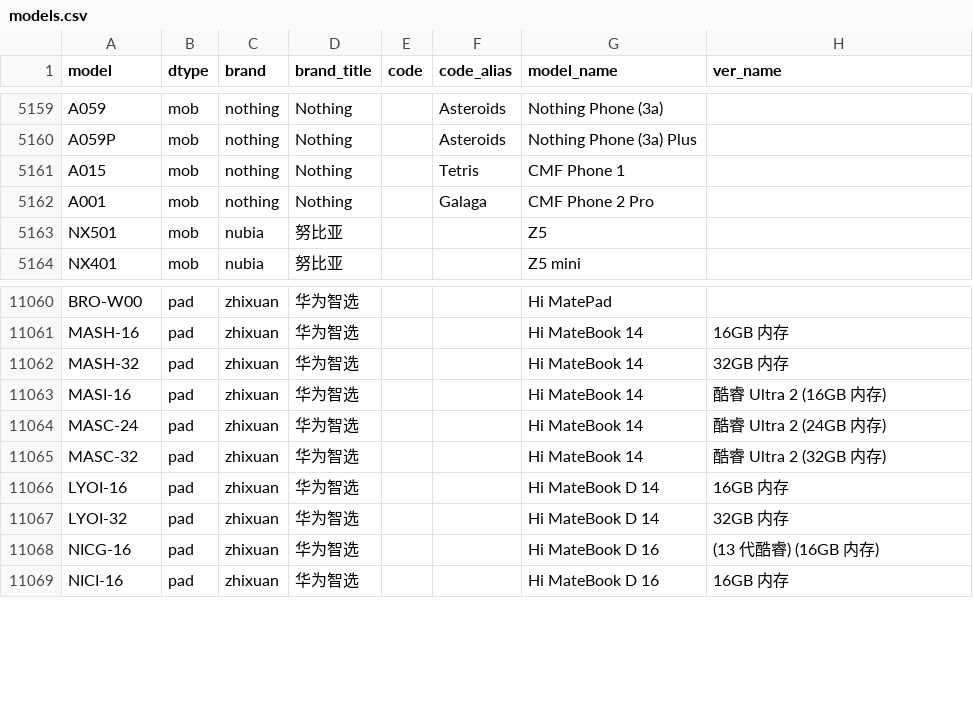
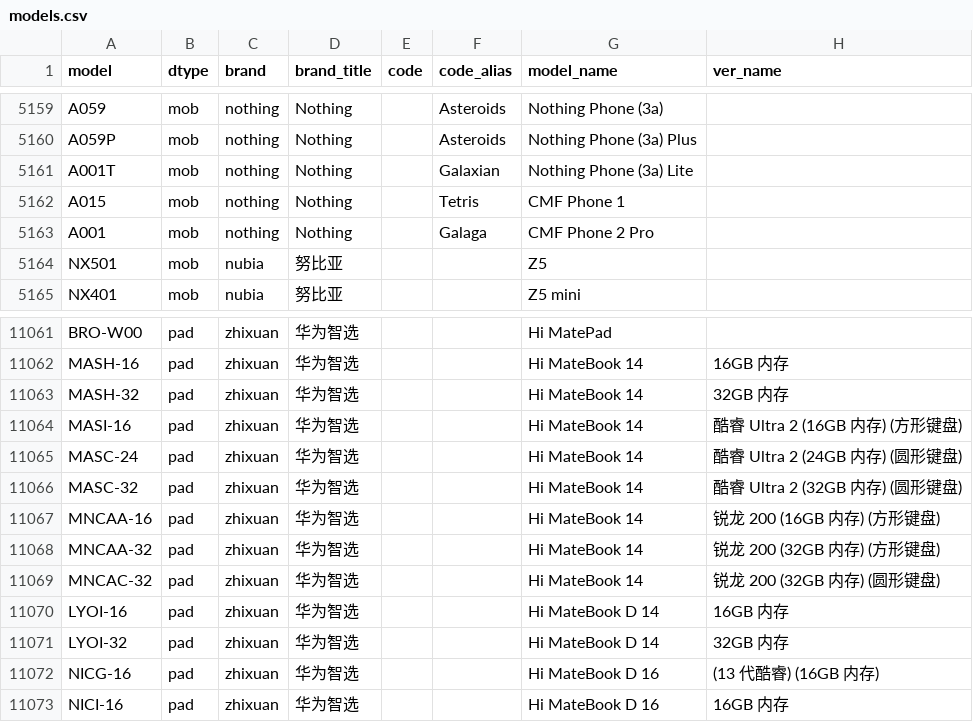
Before and after one commit to KHwang9883/MobileModels-csv, a CSV file: models.csv, drawn as a sheet; only a part is shown, gaps mark what is left out.

Commit message:
Sync with MobileModels d8b23117f98cb5d36acd11a48d856ba03cc65c00

```diff
--- a/models.csv
+++ b/models.csv
@@ -5160,2 +5160,3 @@ A059,mob,nothing,Nothing,,Asteroids,Nothing Phone (3a),
 A059P,mob,nothing,Nothing,,Asteroids,Nothing Phone (3a) Plus,
+A001T,mob,nothing,Nothing,,Galaxian,Nothing Phone (3a) Lite,
 A015,mob,nothing,Nothing,,Tetris,CMF Phone 1,
@@ -11062,5 +11063,8 @@ MASH-16,pad,zhixuan,华为智选,,,Hi MateBook 14,16GB 内存
 MASH-32,pad,zhixuan,华为智选,,,Hi MateBook 14,32GB 内存
-MASI-16,pad,zhixuan,华为智选,,,Hi MateBook 14,酷睿 Ultra 2 (16GB 内存)
-MASC-24,pad,zhixuan,华为智选,,,Hi MateBook 14,酷睿 Ultra 2 (24GB 内存)
-MASC-32,pad,zhixuan,华为智选,,,Hi MateBook 14,酷睿 Ultra 2 (32GB 内存)
+MASI-16,pad,zhixuan,华为智选,,,Hi MateBook 14,酷睿 Ultra 2 (16GB 内存) (方形键盘)
+MASC-24,pad,zhixuan,华为智选,,,Hi MateBook 14,酷睿 Ultra 2 (24GB 内存) (圆形键盘)
+MASC-32,pad,zhixuan,华为智选,,,Hi MateBook 14,酷睿 Ultra 2 (32GB 内存) (圆形键盘)
+MNCAA-16,pad,zhixuan,华为智选,,,Hi MateBook 14,锐龙 200 (16GB 内存) (方形键盘)
+MNCAA-32,pad,zhixuan,华为智选,,,Hi MateBook 14,锐龙 200 (32GB 内存) (方形键盘)
+MNCAC-32,pad,zhixuan,华为智选,,,Hi MateBook 14,锐龙 200 (32GB 内存) (圆形键盘)
 LYOI-16,pad,zhixuan,华为智选,,,Hi MateBook D 14,16GB 内存
```
Also changed, not shown: 1 other file.
